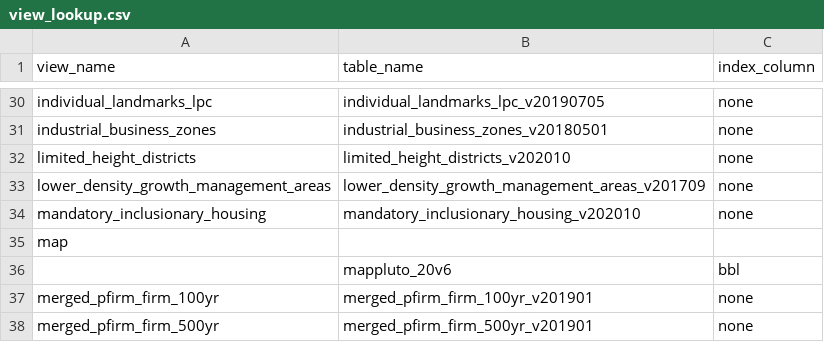
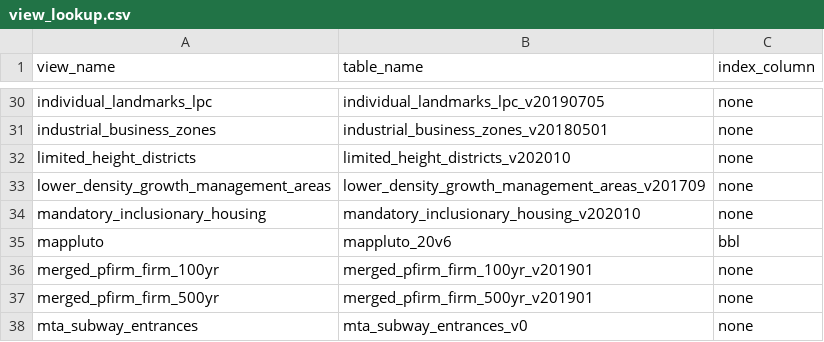
Before and after one commit to NYCPlanning/labs-layers-api, a CSV file: scripts/aliased-views/view_lookup.csv, drawn as a sheet; only a part is shown, gaps mark what is left out; the shorter side is filled out with more unchanged rows.

Commit message:
Update view_lookup.csv
edit to line 35

```diff
--- a/scripts/aliased-views/view_lookup.csv
+++ b/scripts/aliased-views/view_lookup.csv
@@ -34,4 +34,3 @@ lower_density_growth_management_areas,lower_density_growth_management_areas_v201
 mandatory_inclusionary_housing,mandatory_inclusionary_housing_v202010,none
-map
-,mappluto_20v6,bbl
+mappluto,mappluto_20v6,bbl
 merged_pfirm_firm_100yr,merged_pfirm_firm_100yr_v201901,none
```
